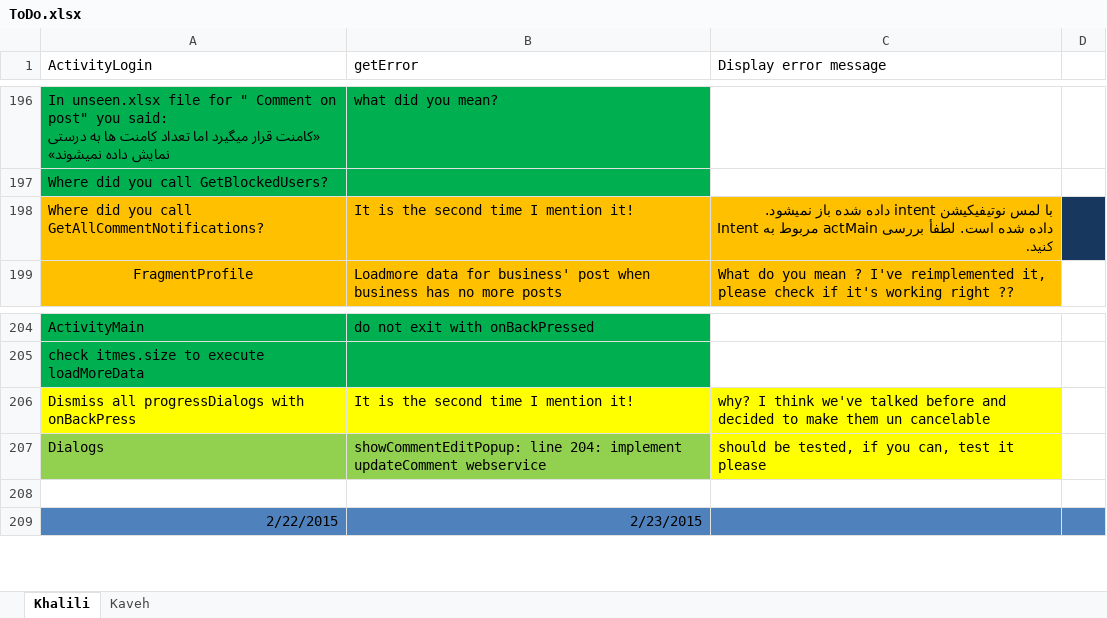
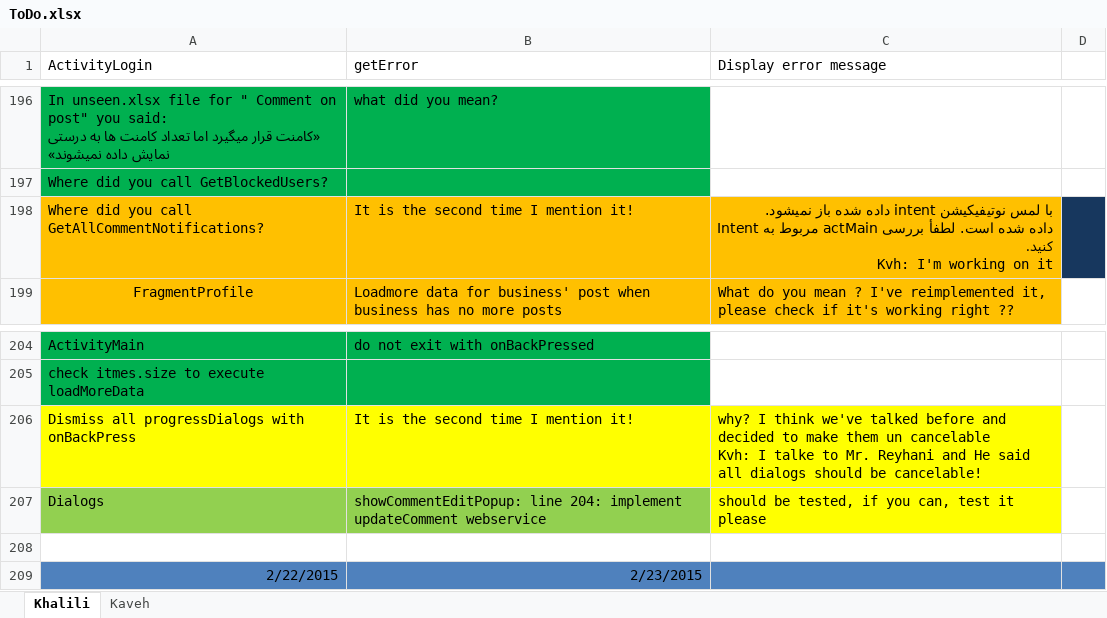
Before and after one commit to A-Kaveh2/SocialBusiness, an Excel workbook: app/src/docs/ToDo.xlsx, sheet Khalili, drawn as a sheet; only a part is shown, gaps mark what is left out; values as stored, in another font and other column widths than the file's, no borders; ↵ is a line break in a cell; the diff names each change by its address in the sheet, - before the commit and + after, or states it on an @@ line.

```diff
--- a/app/src/docs/ToDo.xlsx (sheet Khalili)
+++ b/app/src/docs/ToDo.xlsx (sheet Khalili)
-C198 (Display error message): …بررسی کنید.
+C198 (Display error message): …بررسی کنید. ↵ Kvh: I'm working on it
-C206 (Display error message): …un cancelable
+C206 (Display error message): …un cancelable ↵ Kvh: I talke to Mr. Reyhani and He said all dialogs should be cancelable!
```
Also changed, not shown: app/src/docs/webservices/bugs.xlsx, app/src/docs/webservices/ok.xlsx, 1 other file.
